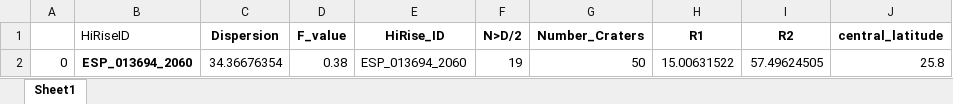
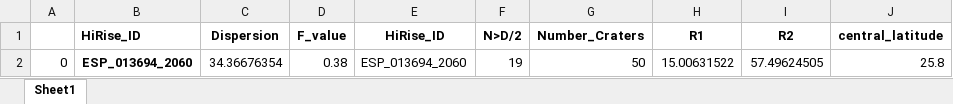
Before and after one commit to Jeschenfelder/CraterClusterTools, an Excel workbook: DataTables/TestParameters.xlsx, sheet Sheet1, drawn as a sheet; only a part is shown; values as stored, in another font and other column widths than the file's, no borders; the diff names each change by its address in the sheet, - before the commit and + after, or states it on an @@ line.

Commit message:
Running DBSCAN on test cluster
Changing df0 in the DBSCAN notebook to the test cluster to demonstrate how the algorithm works.

```diff
--- a/DataTables/TestParameters.xlsx (sheet Sheet1)
+++ b/DataTables/TestParameters.xlsx (sheet Sheet1)
-B1: HiRiseID
+B1: HiRise_ID
-B1 bold: off
+B1 bold: on
```
Also changed, not shown: 1 other file.
